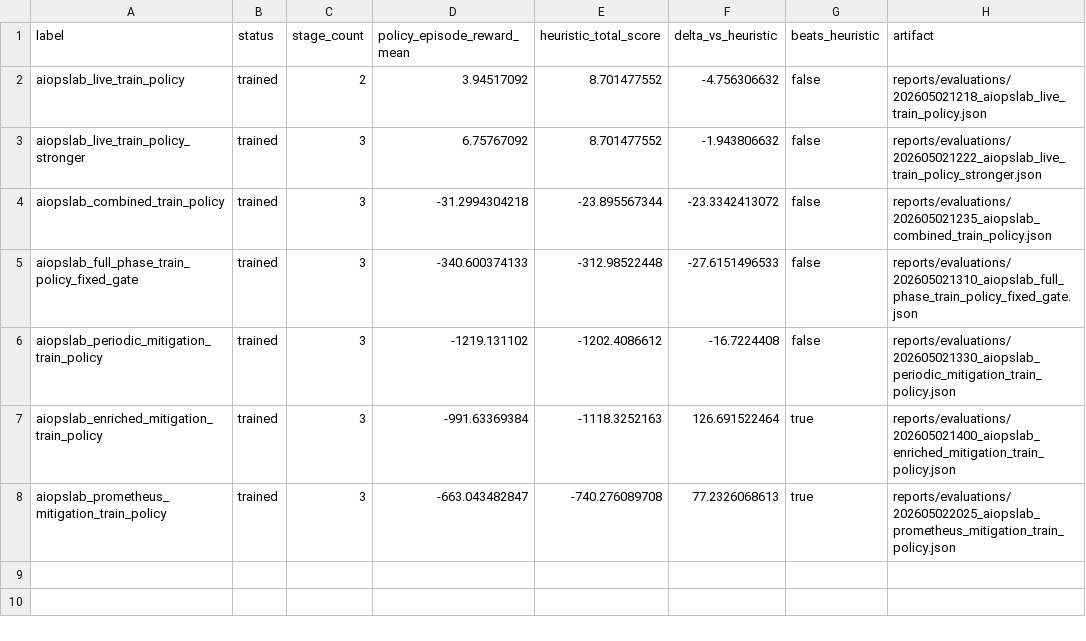
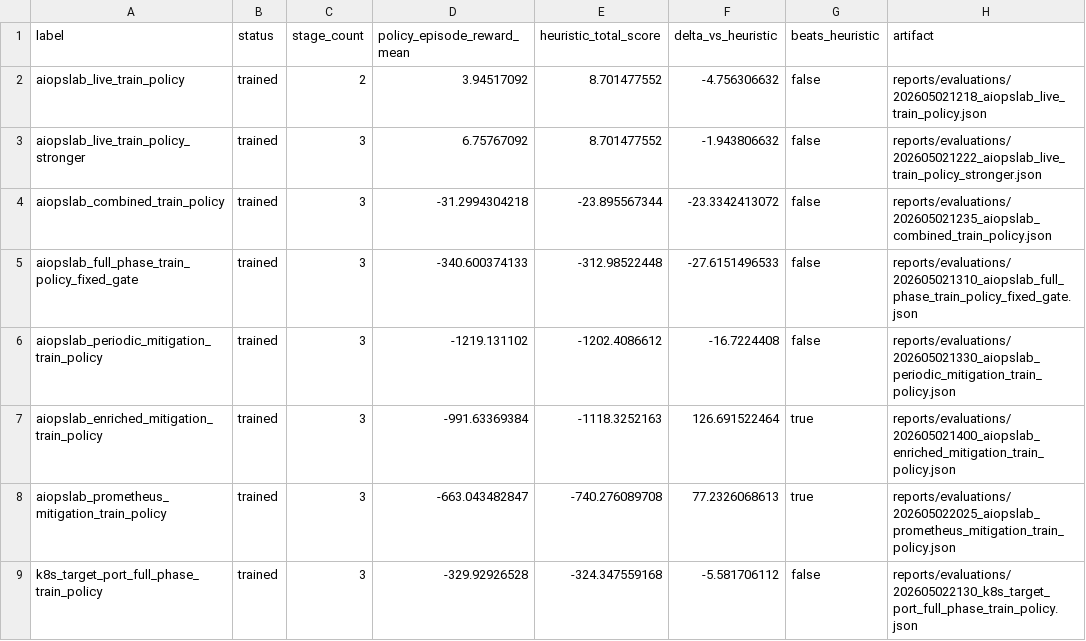
Before and after one commit to capston-design-2026-1/Borg-Agent-Orchestrator-Kube, a CSV file: reports/evaluations/202605022050_thesis_tables/policy_gates.csv, drawn as a sheet.

```diff
--- a/reports/evaluations/202605022050_thesis_tables/policy_gates.csv
+++ b/reports/evaluations/202605022050_thesis_tables/policy_gates.csv
@@ -8 +8,2 @@ aiopslab_enriched_mitigation_train_policy,trained,3,-991.63369384,-1118.3252163,
 aiopslab_prometheus_mitigation_train_policy,trained,3,-663.043482847,-740.276089708,77.2326068613,true,reports/evaluations/202605022025_aiopslab_prometheus_mitigation_train_policy.json
+k8s_target_port_full_phase_train_policy,trained,3,-329.92926528,-324.347559168,-5.581706112,false,reports/evaluations/202605022130_k8s_target_port_full_phase_train_policy.json
```
Also changed, not shown: reports/evaluations/202605022050_thesis_tables/live_tasks.csv, reports/evaluations/202605022050_thesis_tables/reward_audits.csv, 1 other file.
